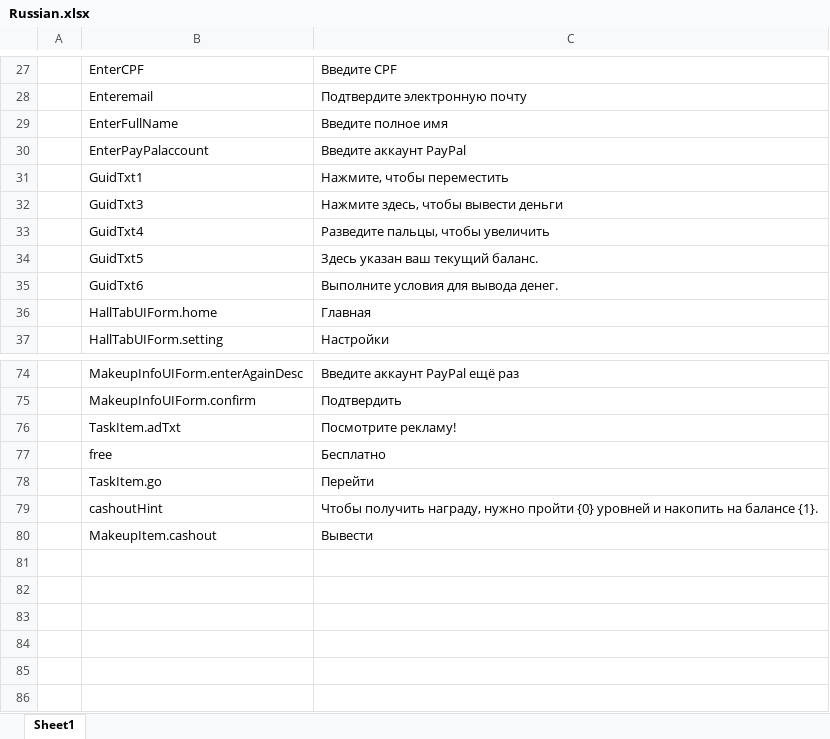
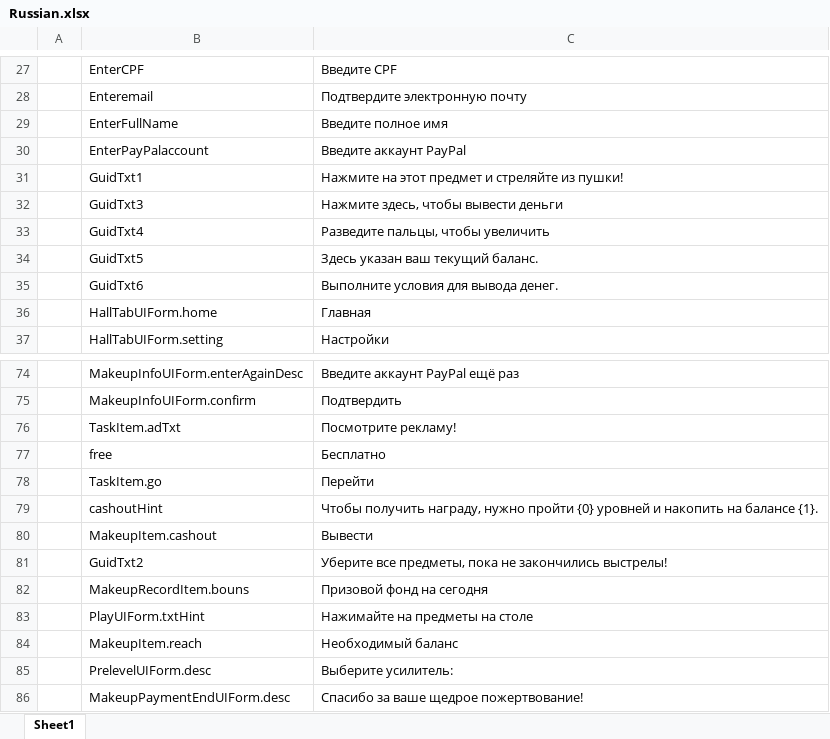
Before and after one commit to HoXoRo/smash, an Excel workbook: AAAGameData/Languages/Russian.xlsx, sheet Sheet1, drawn as a sheet; only a part is shown, gaps mark what is left out; values as stored, in another font and other column widths than the file's, no borders; charts and pictures not drawn; the diff names each change by its address in the sheet, - before the commit and + after, or states it on an @@ line.

```diff
--- a/AAAGameData/Languages/Russian.xlsx (sheet Sheet1)
+++ b/AAAGameData/Languages/Russian.xlsx (sheet Sheet1)
-C31: Нажмите, чтобы переместить
+C31: Нажмите на этот предмет и стреляйте из пушки!
+row 81:  | GuidTxt2 | Уберите все предметы, пока не закончились выстрелы!
+row 82:  | MakeupRecordItem.bouns | Призовой фонд на сегодня
+row 83:  | PlayUIForm.txtHint | Нажимайте на предметы на столе
+row 84:  | MakeupItem.reach | Необходимый баланс
+row 85:  | PrelevelUIForm.desc | Выберите усилитель:
+row 86:  | MakeupPaymentEndUIForm.desc | Спасибо за ваше щедрое пожертвование!
```
Also changed, not shown: charts or pictures, AAAGameData/Languages/Hindi.xlsx, AAAGameData/Languages/Japanese.xlsx, 33 other files.
